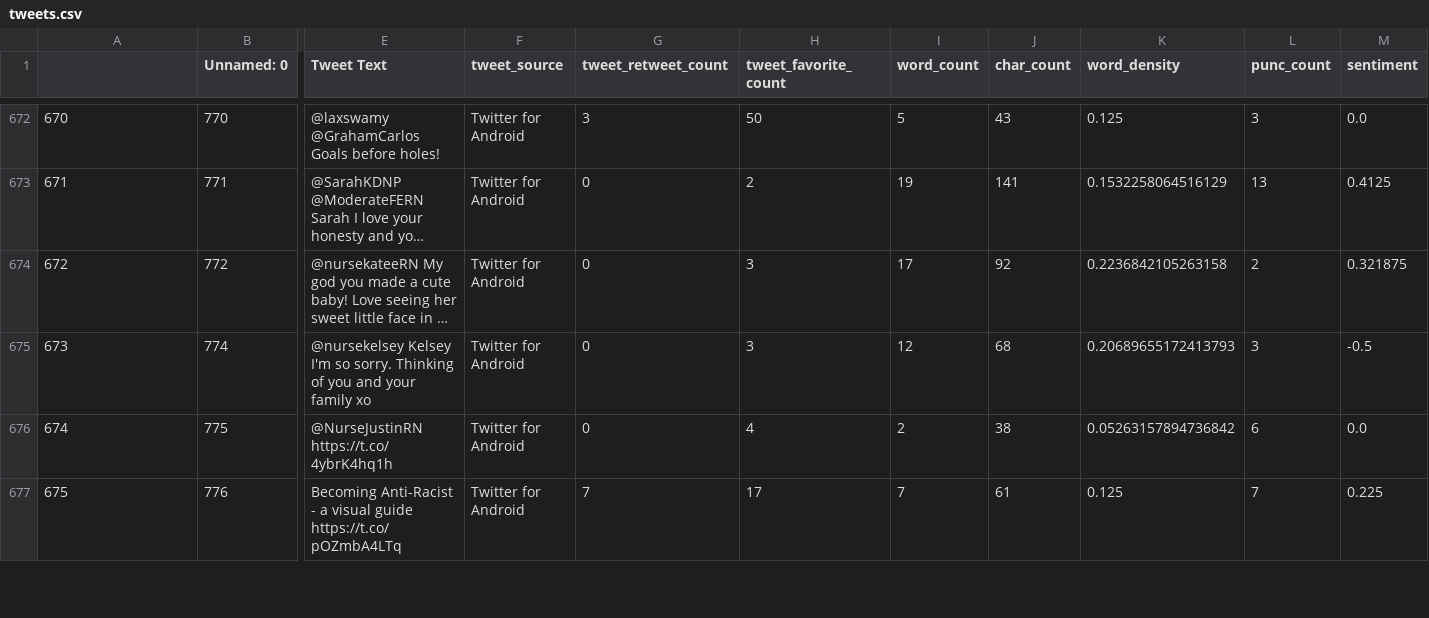
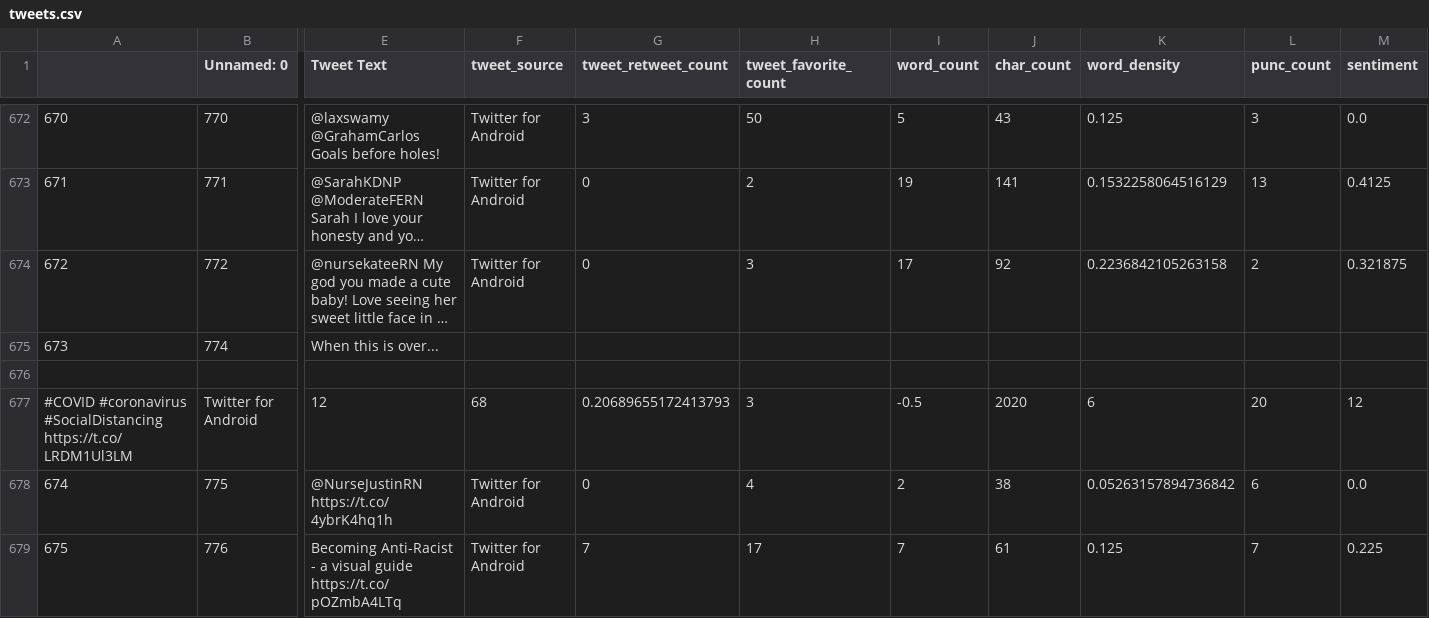
Before and after one commit to itsmegarvi/Positive_Pulse, a CSV file: dataset/tweets.csv, drawn as a sheet; only a part is shown, gaps mark what is left out; long unchanged cells end in …; rows hold the shown columns only; the diff covers the shown part only; the diff names each change by its address in the sheet, - before the commit and + after, or states it on an @@ line.

```diff
--- a/dataset/tweets.csv
+++ b/dataset/tweets.csv
-E675 (Tweet Text): @nursekelsey Kelsey I'm so sorry. Thinking of you and your family xo
+E675 (Tweet Text): When this is over...
-F675 (tweet_source): Twitter for Android
+F675 (tweet_source): (empty)
-G675 (tweet_retweet_count): 0
+G675 (tweet_retweet_count): (empty)
-H675 (tweet_favorite_count): 3
+H675 (tweet_favorite_count): (empty)
-I675 (word_count): 12
+I675 (word_count): (empty)
-J675 (char_count): 68
+J675 (char_count): (empty)
-K675 (word_density): 0.20689655172413793
+K675 (word_density): (empty)
-L675 (punc_count): 3
+L675 (punc_count): (empty)
-M675 (sentiment): -0.5
+M675 (sentiment): (empty)
+row 676: (empty)
+row 677: #COVID #coronavirus #SocialDistancing https://t.co/LRDM1Ul3LM | Twitter for Android | 12 | 68 | 0.20689655172413793 | 3 | -0.5 | 2020 | 6 | 20 | 12
```
Also changed, not shown: 10 edited cells elsewhere in this file, 2 other files.
